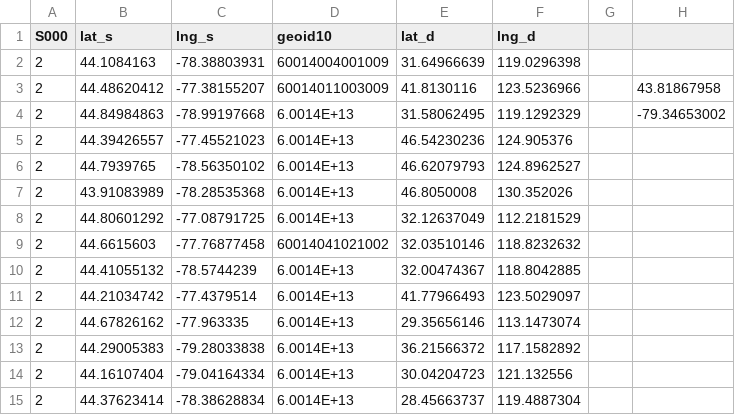
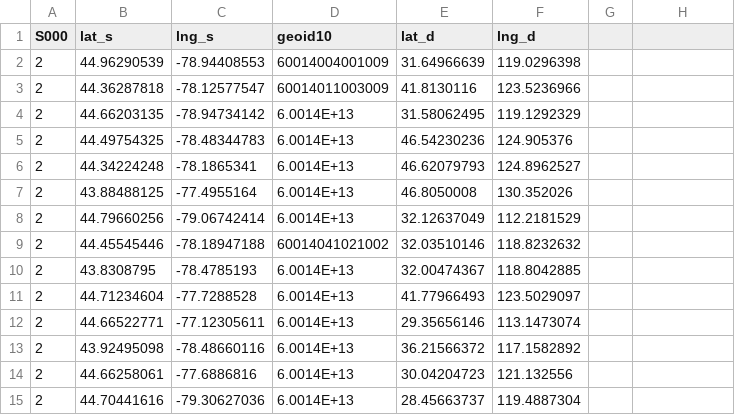
Before and after one commit to Pi-Tone/pi-tone_hrex, a CSV file: data/df_geo111111.csv, drawn as a sheet; the diff names each change by its address in the sheet, - before the commit and + after, or states it on an @@ line.

Commit message:
Add files via upload

```diff
--- a/data/df_geo111111.csv
+++ b/data/df_geo111111.csv
-B2 (lat_s): 44.1084163
+B2 (lat_s): 44.96290539
-C2 (lng_s): -78.38803931
+C2 (lng_s): -78.94408553
-B3 (lat_s): 44.48620412
+B3 (lat_s): 44.36287818
-C3 (lng_s): -77.38155207
+C3 (lng_s): -78.12577547
-H3: 43.81867958
+H3: (empty)
-B4 (lat_s): 44.84984863
+B4 (lat_s): 44.66203135
-C4 (lng_s): -78.99197668
+C4 (lng_s): -78.94734142
-H4: -79.34653002
+H4: (empty)
-B5 (lat_s): 44.39426557
+B5 (lat_s): 44.49754325
-C5 (lng_s): -77.45521023
+C5 (lng_s): -78.48344783
-B6 (lat_s): 44.7939765
+B6 (lat_s): 44.34224248
-C6 (lng_s): -78.56350102
+C6 (lng_s): -78.1865341
-B7 (lat_s): 43.91083989
+B7 (lat_s): 43.88488125
-C7 (lng_s): -78.28535368
+C7 (lng_s): -77.4955164
-B8 (lat_s): 44.80601292
+B8 (lat_s): 44.79660256
-C8 (lng_s): -77.08791725
+C8 (lng_s): -79.06742414
-B9 (lat_s): 44.6615603
+B9 (lat_s): 44.45545446
-C9 (lng_s): -77.76877458
+C9 (lng_s): -78.18947188
-B10 (lat_s): 44.41055132
+B10 (lat_s): 43.8308795
-C10 (lng_s): -78.5744239
+C10 (lng_s): -78.4785193
-B11 (lat_s): 44.21034742
+B11 (lat_s): 44.71234604
-C11 (lng_s): -77.4379514
+C11 (lng_s): -77.7288528
-B12 (lat_s): 44.67826162
+B12 (lat_s): 44.66522771
-C12 (lng_s): -77.963335
+C12 (lng_s): -77.12305611
-B13 (lat_s): 44.29005383
+B13 (lat_s): 43.92495098
-C13 (lng_s): -79.28033838
+C13 (lng_s): -78.48660116
-B14 (lat_s): 44.16107404
+B14 (lat_s): 44.66258061
-C14 (lng_s): -79.04164334
+C14 (lng_s): -77.6886816
-B15 (lat_s): 44.37623414
+B15 (lat_s): 44.70441616
-C15 (lng_s): -78.38628834
+C15 (lng_s): -79.30627036
```
